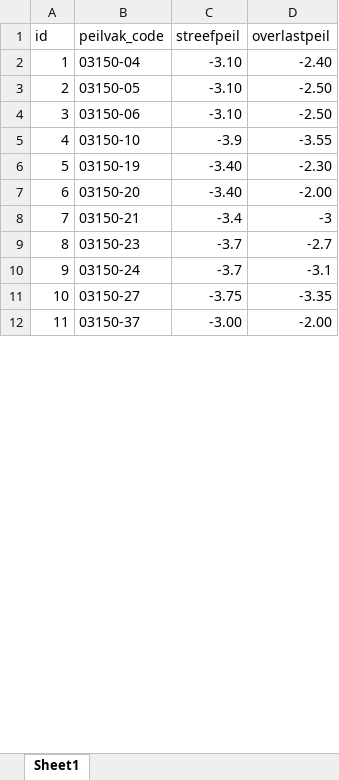
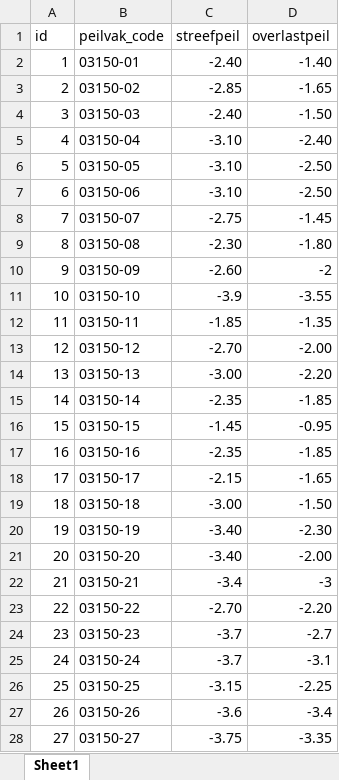
Before and after one commit to MargaritaLK/rtcxdata, an Excel workbook: peilen_peilvakken.xlsx, sheet Sheet1, drawn as a sheet; only a part is shown; the shorter side is filled out with more unchanged rows; values as stored, in another font and other column widths than the file's, no borders; addresses are those after the commit; the diff covers the shown part only; the diff names each change by its address in the sheet, - before the commit and + after, or states it on an @@ line.

Commit message:
alle peilvakken node ides and overlast

```diff
--- a/peilen_peilvakken.xlsx (sheet Sheet1)
+++ b/peilen_peilvakken.xlsx (sheet Sheet1)
+row 2: 1 | 03150-01 | -2.40 | -1.40
+row 3: 2 | 03150-02 | -2.85 | -1.65
+row 4: 3 | 03150-03 | -2.40 | -1.50
@@ column A (id) renumbered between rows 5 and 37 @@
+row 8: 7 | 03150-07 | -2.75 | -1.45
+row 9: 8 | 03150-08 | -2.30 | -1.80
+row 10: 9 | 03150-09 | -2.60 | -2
+row 12: 11 | 03150-11 | -1.85 | -1.35
+row 13: 12 | 03150-12 | -2.70 | -2.00
+row 14: 13 | 03150-13 | -3.00 | -2.20
+row 15: 14 | 03150-14 | -2.35 | -1.85
+row 16: 15 | 03150-15 | -1.45 | -0.95
+row 17: 16 | 03150-16 | -2.35 | -1.85
+row 18: 17 | 03150-17 | -2.15 | -1.65
+row 19: 18 | 03150-18 | -3.00 | -1.50
+row 23: 22 | 03150-22 | -2.70 | -2.20
+row 26: 25 | 03150-25 | -3.15 | -2.25
@@ row 13 moved to row 27: 26 @@
```
Also changed, not shown: 23 added rows elsewhere in this sheet, peilvakken_node_ids.xlsx, 2 other files.
